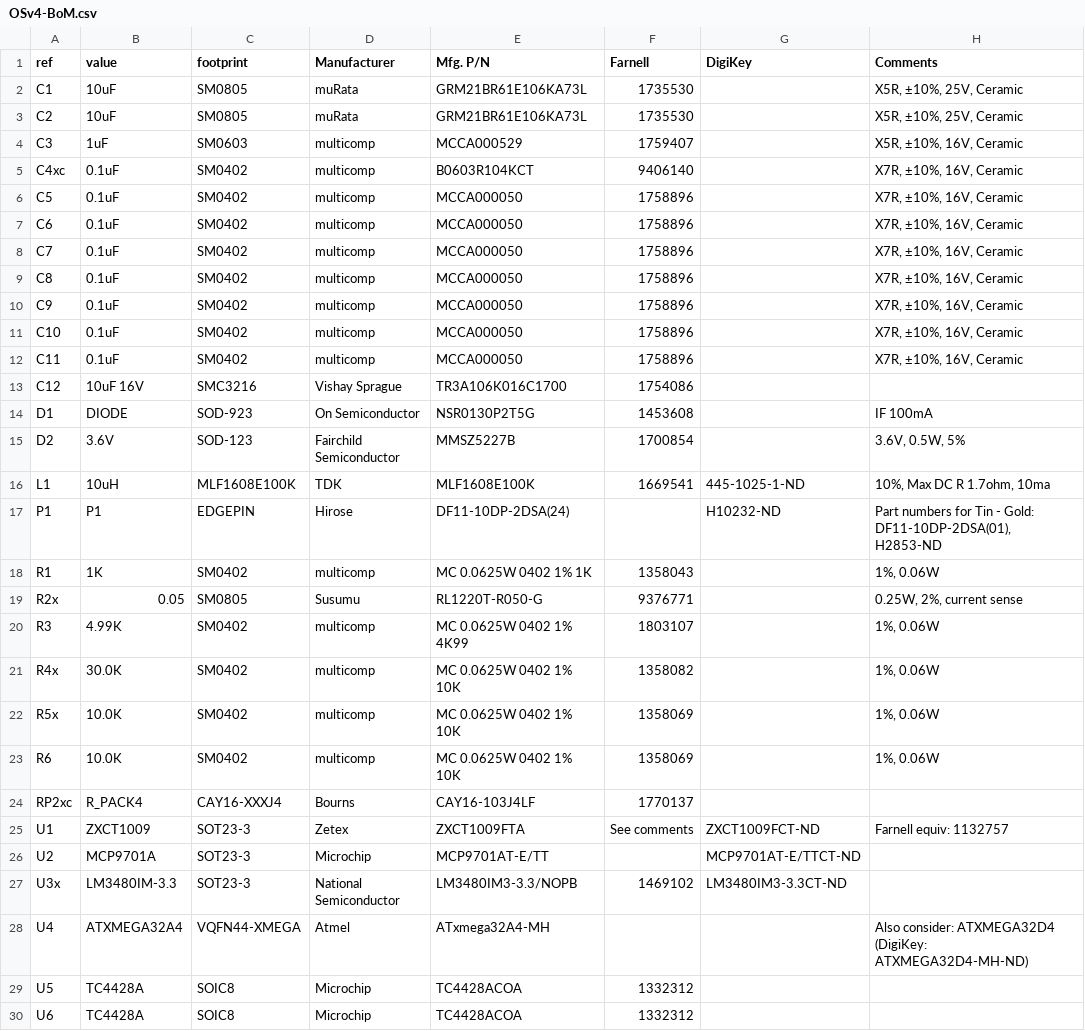
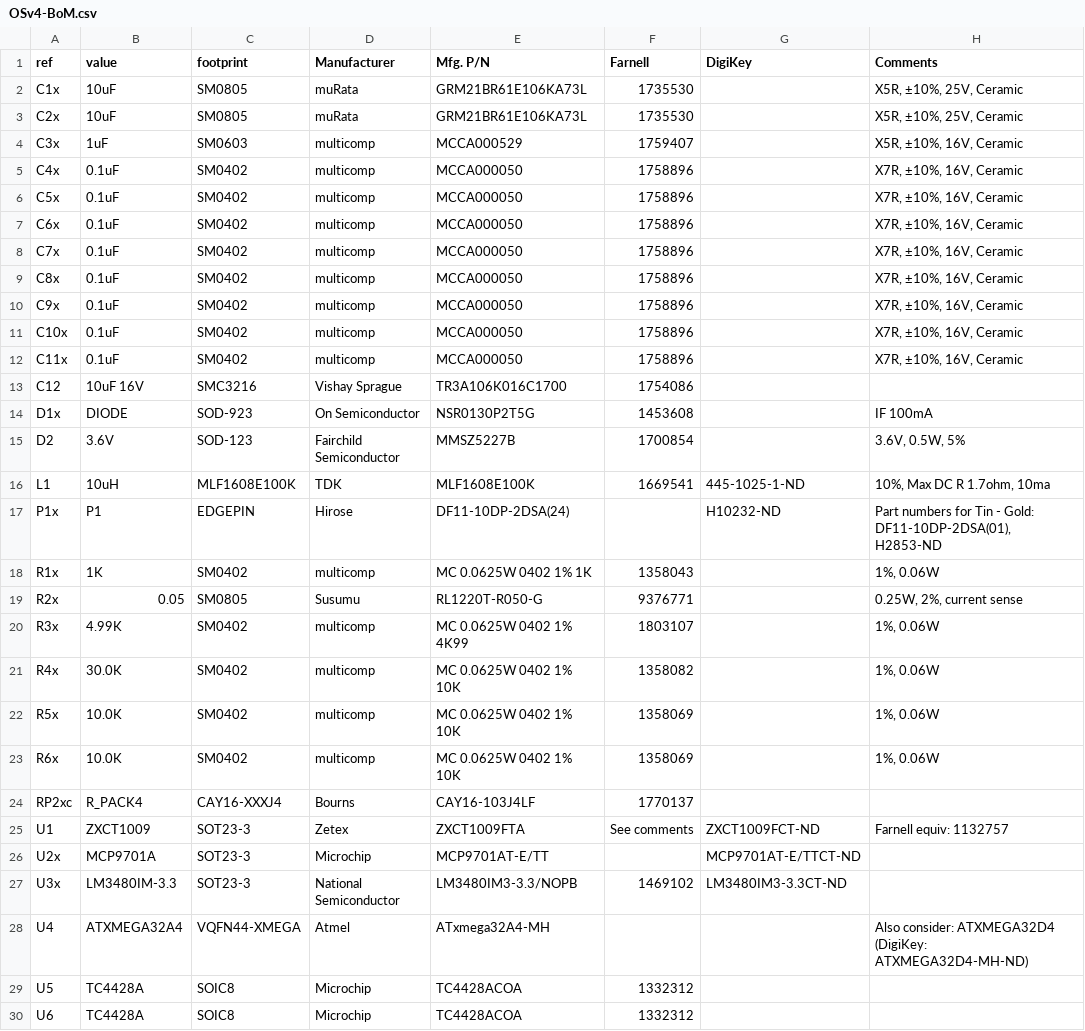
Before and after one commit to ginge/OpenServo, a CSV file: OpenServo/V4-EDA-preliminary-work/OSv4-BoM.csv, drawn as a sheet; only a part is shown.

```diff
--- a/OpenServo/V4-EDA-preliminary-work/OSv4-BoM.csv
+++ b/OpenServo/V4-EDA-preliminary-work/OSv4-BoM.csv
@@ -1,27 +1,27 @@
 ref,value,footprint,Manufacturer,Mfg. P/N,Farnell,DigiKey,Comments
-C1,10uF,SM0805,muRata,GRM21BR61E106KA73L,1735530,,"X5R, ±10%, 25V, Ceramic"
-C2,10uF,SM0805,muRata,GRM21BR61E106KA73L,1735530,,"X5R, ±10%, 25V, Ceramic"
-C3,1uF,SM0603,multicomp,MCCA000529,1759407,,"X5R, ±10%, 16V, Ceramic"
-C4xc,0.1uF,SM0402,multicomp,B0603R104KCT,9406140,,"X7R, ±10%, 16V, Ceramic"
-C5,0.1uF,SM0402,multicomp,MCCA000050,1758896,,"X7R, ±10%, 16V, Ceramic"
-C6,0.1uF,SM0402,multicomp,MCCA000050,1758896,,"X7R, ±10%, 16V, Ceramic"
-C7,0.1uF,SM0402,multicomp,MCCA000050,1758896,,"X7R, ±10%, 16V, Ceramic"
-C8,0.1uF,SM0402,multicomp,MCCA000050,1758896,,"X7R, ±10%, 16V, Ceramic"
-C9,0.1uF,SM0402,multicomp,MCCA000050,1758896,,"X7R, ±10%, 16V, Ceramic"
-C10,0.1uF,SM0402,multicomp,MCCA000050,1758896,,"X7R, ±10%, 16V, Ceramic"
-C11,0.1uF,SM0402,multicomp,MCCA000050,1758896,,"X7R, ±10%, 16V, Ceramic"
+C1x,10uF,SM0805,muRata,GRM21BR61E106KA73L,1735530,,"X5R, ±10%, 25V, Ceramic"
+C2x,10uF,SM0805,muRata,GRM21BR61E106KA73L,1735530,,"X5R, ±10%, 25V, Ceramic"
+C3x,1uF,SM0603,multicomp,MCCA000529,1759407,,"X5R, ±10%, 16V, Ceramic"
+C4x,0.1uF,SM0402,multicomp,MCCA000050,1758896,,"X7R, ±10%, 16V, Ceramic"
+C5x,0.1uF,SM0402,multicomp,MCCA000050,1758896,,"X7R, ±10%, 16V, Ceramic"
+C6x,0.1uF,SM0402,multicomp,MCCA000050,1758896,,"X7R, ±10%, 16V, Ceramic"
+C7x,0.1uF,SM0402,multicomp,MCCA000050,1758896,,"X7R, ±10%, 16V, Ceramic"
+C8x,0.1uF,SM0402,multicomp,MCCA000050,1758896,,"X7R, ±10%, 16V, Ceramic"
+C9x,0.1uF,SM0402,multicomp,MCCA000050,1758896,,"X7R, ±10%, 16V, Ceramic"
+C10x,0.1uF,SM0402,multicomp,MCCA000050,1758896,,"X7R, ±10%, 16V, Ceramic"
+C11x,0.1uF,SM0402,multicomp,MCCA000050,1758896,,"X7R, ±10%, 16V, Ceramic"
 C12,10uF 16V,SMC3216,Vishay Sprague,TR3A106K016C1700,1754086,,
-D1,DIODE,SOD-923,On Semiconductor,NSR0130P2T5G,1453608,,IF 100mA
+D1x,DIODE,SOD-923,On Semiconductor,NSR0130P2T5G,1453608,,IF 100mA
 D2,3.6V,SOD-123,Fairchild Semiconductor,MMSZ5227B,1700854,,"3.6V, 0.5W, 5%"
 L1,10uH,MLF1608E100K,TDK,MLF1608E100K,1669541,445-1025-1-ND,"10%, Max DC R 1.7ohm, 10ma"
-P1,P1,EDGEPIN,Hirose,DF11-10DP-2DSA(24),,H10232-ND,"Part numbers for Tin - Gold: DF11-10DP-2DSA(01), H2853-ND"
-R1,1K,SM0402,multicomp,MC 0.0625W 0402 1% 1K,1358043,,"1%, 0.06W"
+P1x,P1,EDGEPIN,Hirose,DF11-10DP-2DSA(24),,H10232-ND,"Part numbers for Tin - Gold: DF11-10DP-2DSA(01), H2853-ND"
+R1x,1K,SM0402,multicomp,MC 0.0625W 0402 1% 1K,1358043,,"1%, 0.06W"
 R2x,0.05,SM0805,Susumu,RL1220T-R050-G,9376771,,"0.25W,  2%, current sense"
-R3,4.99K,SM0402,multicomp,MC 0.0625W 0402 1% 4K99,1803107,,"1%, 0.06W"
+R3x,4.99K,SM0402,multicomp,MC 0.0625W 0402 1% 4K99,1803107,,"1%, 0.06W"
 R4x,30.0K,SM0402,multicomp,MC 0.0625W 0402 1% 10K,1358082,,"1%, 0.06W"
 R5x,10.0K,SM0402,multicomp,MC 0.0625W 0402 1% 10K,1358069,,"1%, 0.06W"
-R6,10.0K,SM0402,multicomp,MC 0.0625W 0402 1% 10K,1358069,,"1%, 0.06W"
+R6x,10.0K,SM0402,multicomp,MC 0.0625W 0402 1% 10K,1358069,,"1%, 0.06W"
 RP2xc,R_PACK4,CAY16-XXXJ4,Bourns,CAY16-103J4LF,1770137,,
 U1,ZXCT1009,SOT23-3,Zetex,ZXCT1009FTA,See comments,ZXCT1009FCT-ND,Farnell equiv: 1132757
-U2,MCP9701A,SOT23-3,Microchip,MCP9701AT-E/TT,,MCP9701AT-E/TTCT-ND,
+U2x,MCP9701A,SOT23-3,Microchip,MCP9701AT-E/TT,,MCP9701AT-E/TTCT-ND,
 U3x,LM3480IM-3.3,SOT23-3,National Semiconductor,LM3480IM3-3.3/NOPB,1469102,LM3480IM3-3.3CT-ND,
```
Also changed, not shown: 6 other files.
